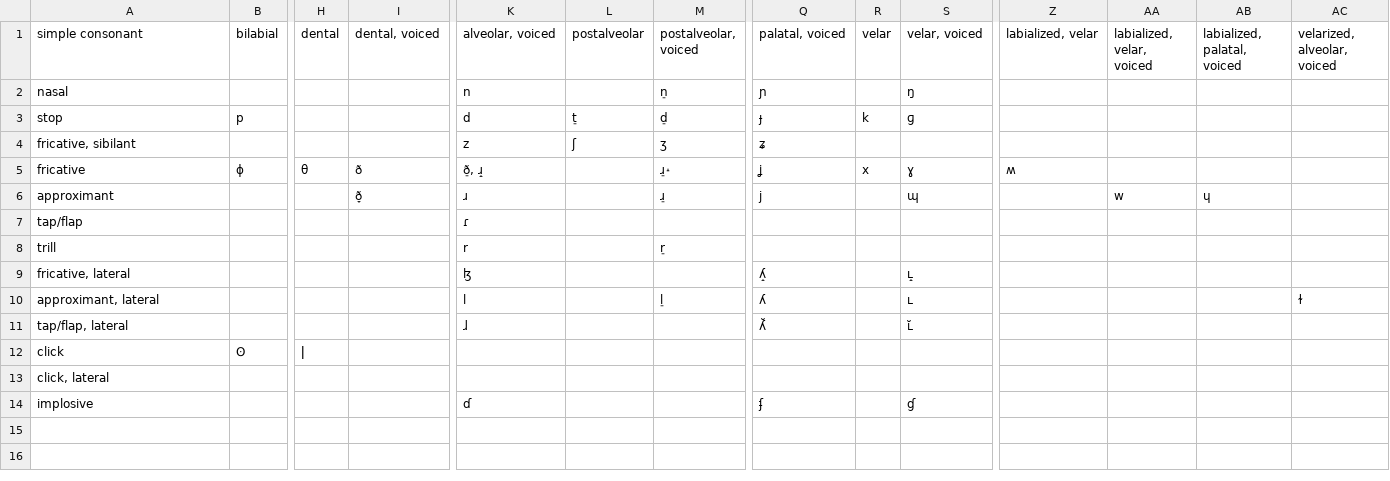
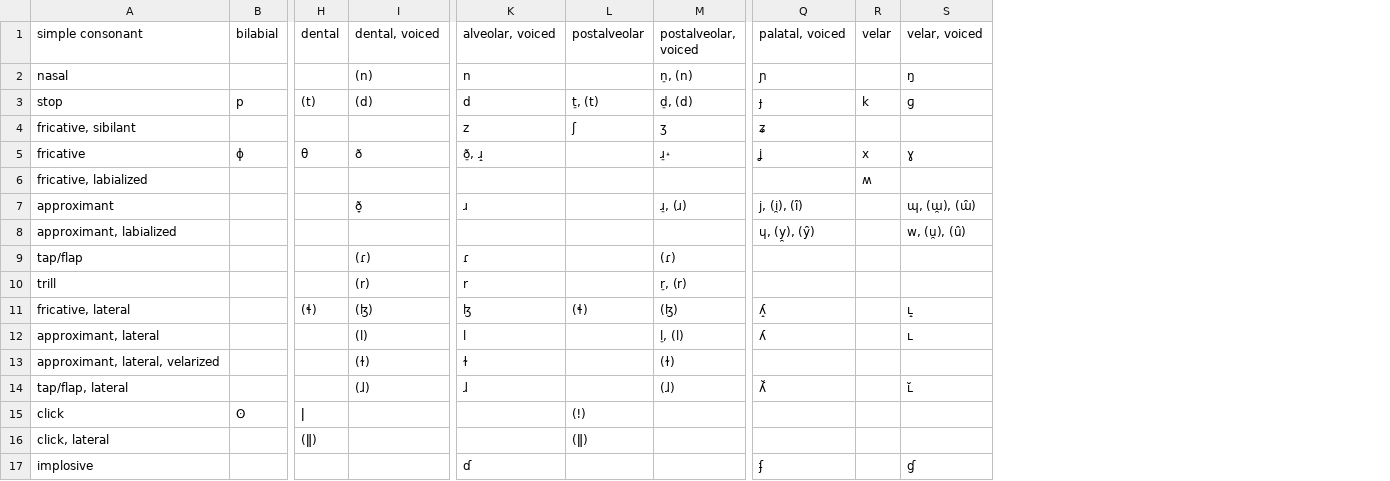
Before and after one commit to danmysak/ipa-parser, a TSV file: src/ipaparser/_data/letters/consonants.tsv, drawn as a sheet; only a part is shown, gaps mark what is left out; removed rows and columns are numbered as before the commit, all else as after; rows hold the shown columns only; the diff names each change by its address in the sheet, - before the commit and + after, or states it on an @@ line.

```diff
--- a/src/ipaparser/_data/letters/consonants.tsv
+++ b/src/ipaparser/_data/letters/consonants.tsv
-column Z (labialized, velar), row 5: ʍ
-column AA (labialized, velar, voiced), row 6: w
-column AB (labialized, palatal, voiced), row 6: ɥ
-column AC (velarized, alveolar, voiced), row 10: ɫ
-I2 (dental, voiced): (empty)
+I2 (dental, voiced): (n)
-M2 (postalveolar, voiced): n̠
+M2 (postalveolar, voiced): n̠, (n)
-H3 (dental): (empty)
+H3 (dental): (t)
-I3 (dental, voiced): (empty)
+I3 (dental, voiced): (d)
-L3 (postalveolar): t̠
+L3 (postalveolar): t̠, (t)
-M3 (postalveolar, voiced): d̠
+M3 (postalveolar, voiced): d̠, (d)
+row 6: fricative, labialized |  |  |  |  |  |  |  | ʍ
-M7 (postalveolar, voiced): ɹ̠
+M7 (postalveolar, voiced): ɹ̠, (ɹ)
-Q7 (palatal, voiced): j
+Q7 (palatal, voiced): j, (i̯), (ȋ)
-S7 (velar, voiced): ɰ
+S7 (velar, voiced): ɰ, (ɯ̯), (ɯ̑)
+row 8: approximant, labialized |  |  |  |  |  |  | ɥ, (y̯), (y̑) |  | w, (u̯), (ȗ)
-I9 (dental, voiced): (empty)
+I9 (dental, voiced): (ɾ)
-M9 (postalveolar, voiced): (empty)
+M9 (postalveolar, voiced): (ɾ)
-I10 (dental, voiced): (empty)
+I10 (dental, voiced): (r)
-M10 (postalveolar, voiced): r̠
+M10 (postalveolar, voiced): r̠, (r)
-H11 (dental): (empty)
+H11 (dental): (ɬ)
-I11 (dental, voiced): (empty)
+I11 (dental, voiced): (ɮ)
-L11 (postalveolar): (empty)
+L11 (postalveolar): (ɬ)
-M11 (postalveolar, voiced): (empty)
+M11 (postalveolar, voiced): (ɮ)
-I12 (dental, voiced): (empty)
+I12 (dental, voiced): (l)
-M12 (postalveolar, voiced): l̠
+M12 (postalveolar, voiced): l̠, (l)
+row 13: approximant, lateral, velarized |  |  | (ɫ) | ɫ |  | (ɫ)
-I14 (dental, voiced): (empty)
+I14 (dental, voiced): (ɺ)
-M14 (postalveolar, voiced): (empty)
+M14 (postalveolar, voiced): (ɺ)
-L15 (postalveolar): (empty)
+L15 (postalveolar): (ǃ)
-H16 (dental): (empty)
+H16 (dental): (ǁ)
-L16 (postalveolar): (empty)
+L16 (postalveolar): (ǁ)
```
Also changed, not shown: 9 other files.
